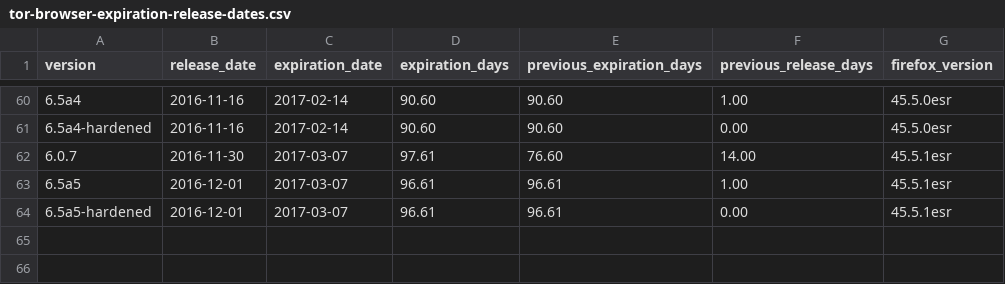
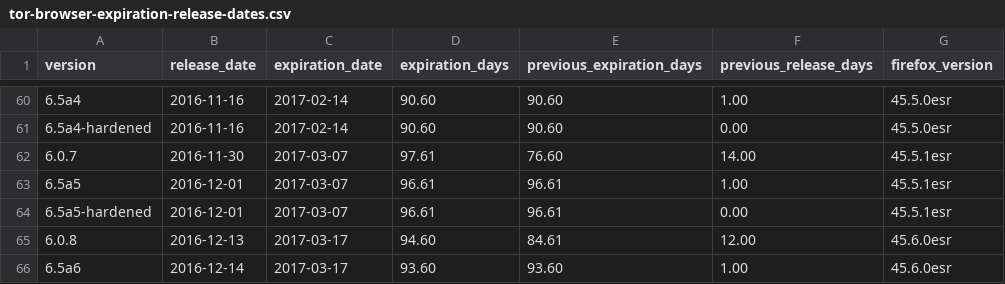
Before and after one commit to mnordhoff/firefox-pin-data, a CSV file: tor-browser-expiration-release-dates.csv, drawn as a sheet; only a part is shown, gaps mark what is left out.

```diff
--- a/tor-browser-expiration-release-dates.csv
+++ b/tor-browser-expiration-release-dates.csv
@@ -64 +64,3 @@ version,release_date,expiration_date,expiration_days,previous_expiration_days,pr
 6.5a5-hardened,2016-12-01,2017-03-07,96.61,96.61,0.00,45.5.1esr
+6.0.8,2016-12-13,2017-03-17,94.60,84.61,12.00,45.6.0esr
+6.5a6,2016-12-14,2017-03-17,93.60,93.60,1.00,45.6.0esr
```
Also changed, not shown: tor-browser-alpha-expiration-release-dates.csv, tor-browser-expiration-us.csv, 5 other files.
